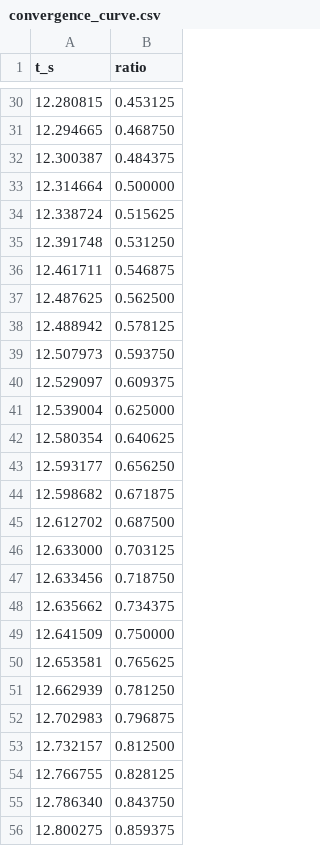
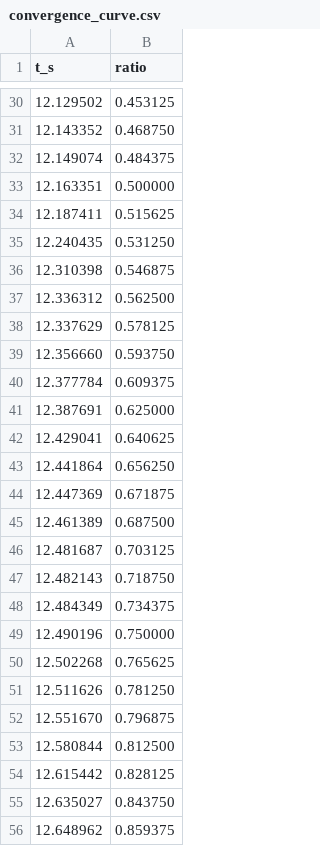
Before and after one commit to zhuanghaowen6-a11y/des, a CSV file: results/eye_catcher/container_only/fat-tree-k8-64_tor41_20260315_143441/meta/convergence_curve.csv, drawn as a sheet; only a part is shown, gaps mark what is left out; the diff covers the shown part only.

```diff
--- a/results/eye_catcher/container_only/fat-tree-k8-64_tor41_20260315_143441/meta/convergence_curve.csv
+++ b/results/eye_catcher/container_only/fat-tree-k8-64_tor41_20260315_143441/meta/convergence_curve.csv
@@ -30,27 +30,27 @@ t_s,ratio
-12.280815,0.453125
-12.294665,0.468750
-12.300387,0.484375
-12.314664,0.500000
-12.338724,0.515625
-12.391748,0.531250
-12.461711,0.546875
-12.487625,0.562500
-12.488942,0.578125
-12.507973,0.593750
-12.529097,0.609375
-12.539004,0.625000
-12.580354,0.640625
-12.593177,0.656250
-12.598682,0.671875
-12.612702,0.687500
-12.633000,0.703125
-12.633456,0.718750
-12.635662,0.734375
-12.641509,0.750000
-12.653581,0.765625
-12.662939,0.781250
-12.702983,0.796875
-12.732157,0.812500
-12.766755,0.828125
-12.786340,0.843750
-12.800275,0.859375
+12.129502,0.453125
+12.143352,0.468750
+12.149074,0.484375
+12.163351,0.500000
+12.187411,0.515625
+12.240435,0.531250
+12.310398,0.546875
+12.336312,0.562500
+12.337629,0.578125
+12.356660,0.593750
+12.377784,0.609375
+12.387691,0.625000
+12.429041,0.640625
+12.441864,0.656250
+12.447369,0.671875
+12.461389,0.687500
+12.481687,0.703125
+12.482143,0.718750
+12.484349,0.734375
+12.490196,0.750000
+12.502268,0.765625
+12.511626,0.781250
+12.551670,0.796875
+12.580844,0.812500
+12.615442,0.828125
+12.635027,0.843750
+12.648962,0.859375
```
Also changed, not shown: 36 edited cells elsewhere in this file, results/eye_catcher/container_only/fat-tree-k8-64_tor41_20260315_143441/meta/per_router_convergence.csv, 3 other files.
